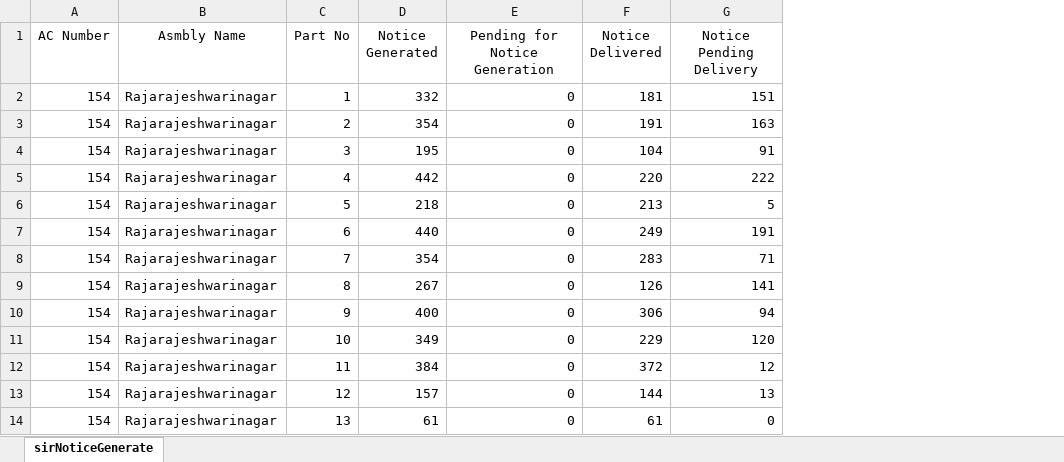
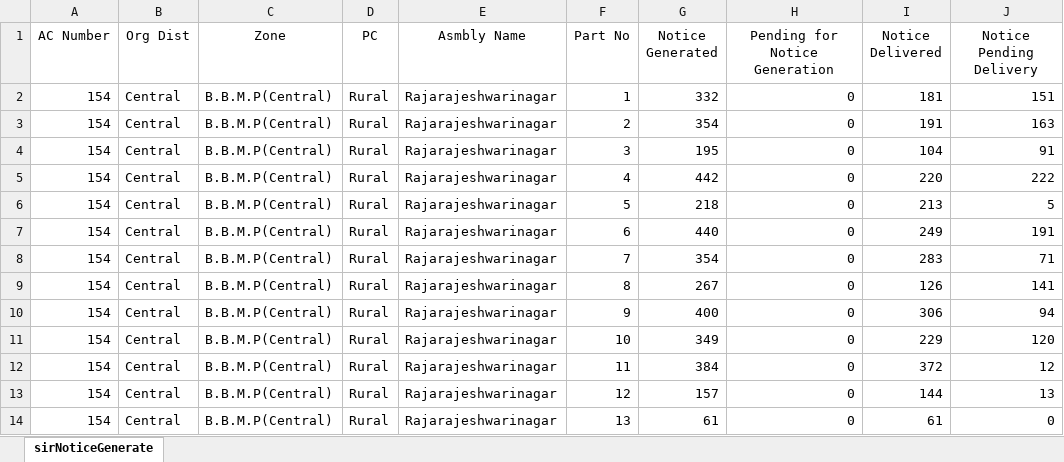
Before and after one commit to deepakmayasandra-cyber/notice-daily, an Excel workbook: central.xlsx, sheet sirNoticeGenerate, drawn as a sheet; only a part is shown; values as stored, in another font and other column widths than the file's, no borders; the diff names each change by its address in the sheet, - before the commit and + after, or states it on an @@ line.

```diff
--- a/central.xlsx (sheet sirNoticeGenerate)
+++ b/central.xlsx (sheet sirNoticeGenerate)
+column B (Org Dist), rows 2-14: all Central
+column C (Zone), rows 2-14: all B.B.M.P(Central)
+column D (PC), rows 2-14: all Rural
```
Also changed, not shown: south.xlsx.
